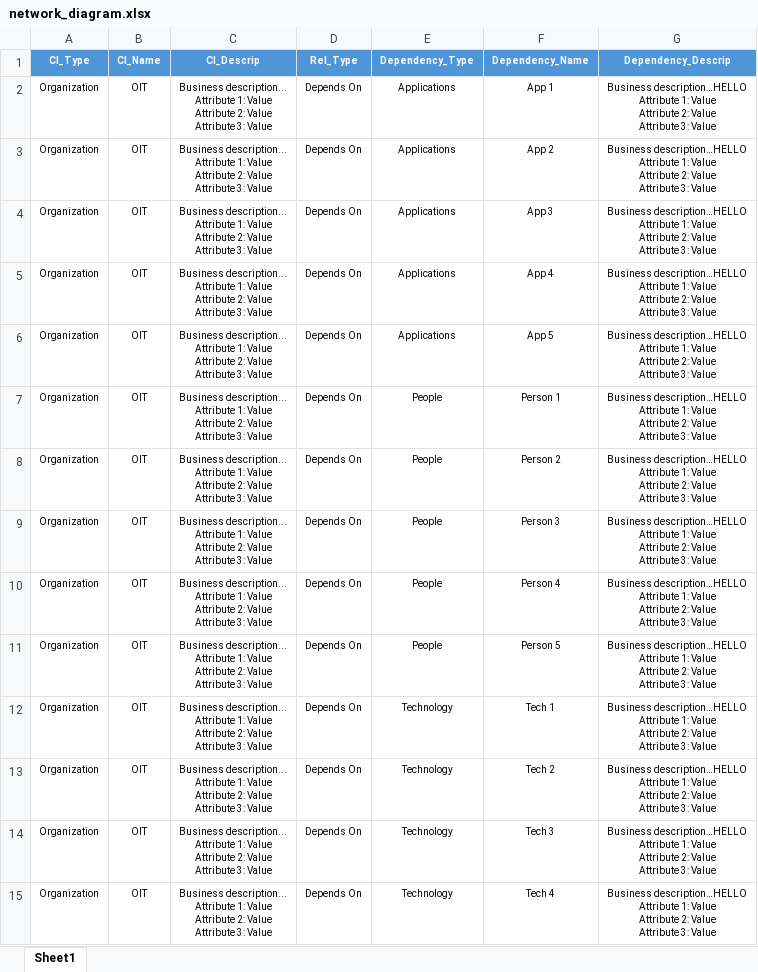
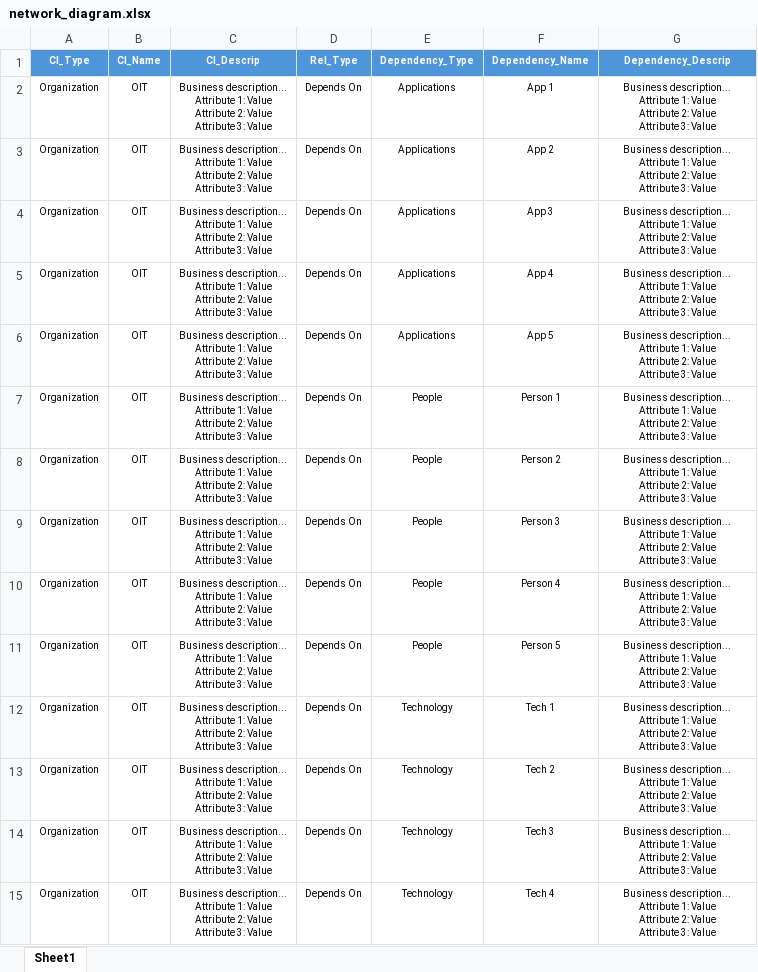
Before and after one commit to Descode8/Network-Diagram-App, an Excel workbook: data/network_diagram.xlsx, sheet Sheet1, drawn as a sheet; only a part is shown; values as stored, in another font and other column widths than the file's, no borders; ↵ is a line break in a cell; the diff covers the shown part only; the diff names each change by its address in the sheet, - before the commit and + after, or states it on an @@ line.

```diff
--- a/data/network_diagram.xlsx (sheet Sheet1)
+++ b/data/network_diagram.xlsx (sheet Sheet1)
-G2:G15 (Dependency_Descrip): Business description…HELLO ↵ Attribute 1:…
+G2:G15 (Dependency_Descrip): Business description... ↵ Attribute 1:…
```
Also changed, not shown: 4 added rows and 29 edited cells elsewhere in this sheet, 1 other file.
